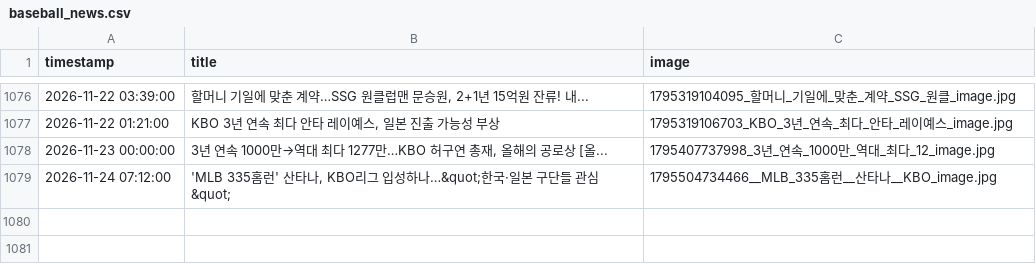
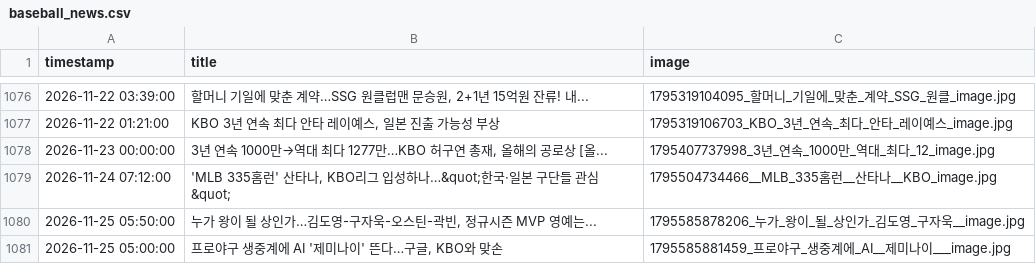
Before and after one commit to thousandyehyang-archive/kbo-news-crawl, a CSV file: baseball_news.csv, drawn as a sheet; only a part is shown, gaps mark what is left out.

```diff
--- a/baseball_news.csv
+++ b/baseball_news.csv
@@ -1079 +1079,3 @@ timestamp,title,image
 2026-11-24 07:12:00,"'MLB 335홈런' 산타나, KBO리그 입성하나…&quot;한국·일본 구단들 관심&quot;",1795504734466__MLB_335홈런__산타나__KBO_image.jpg
+2026-11-25 05:50:00,"누가 왕이 될 상인가…김도영-구자욱-오스틴-곽빈, 정규시즌 MVP 영예는...",1795585878206_누가_왕이_될_상인가_김도영_구자욱__image.jpg
+2026-11-25 05:00:00,"프로야구 생중계에 AI '제미나이' 뜬다…구글, KBO와 맞손",1795585881459_프로야구_생중계에_AI__제미나이___image.jpg
```
Also changed, not shown: 4 other files.
